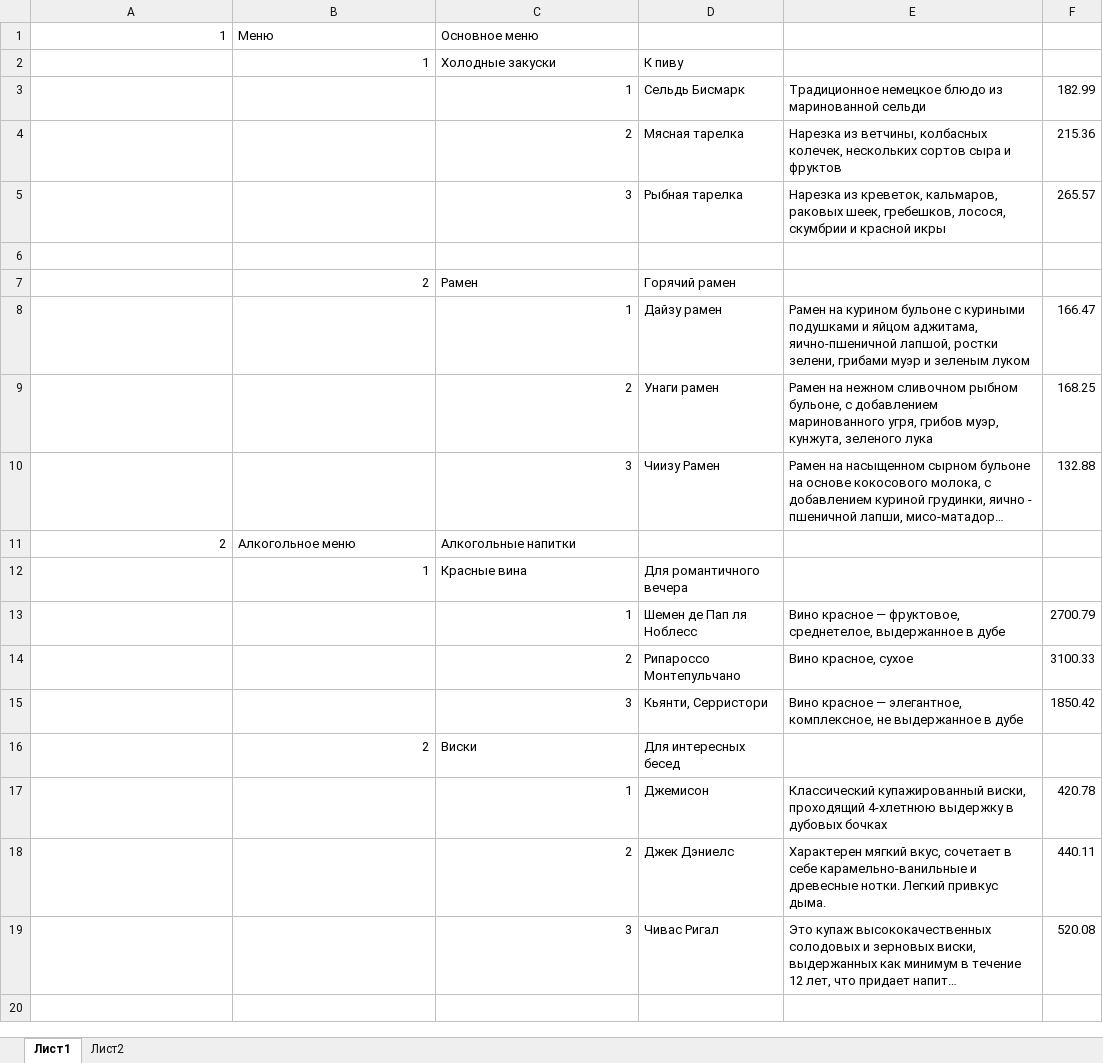
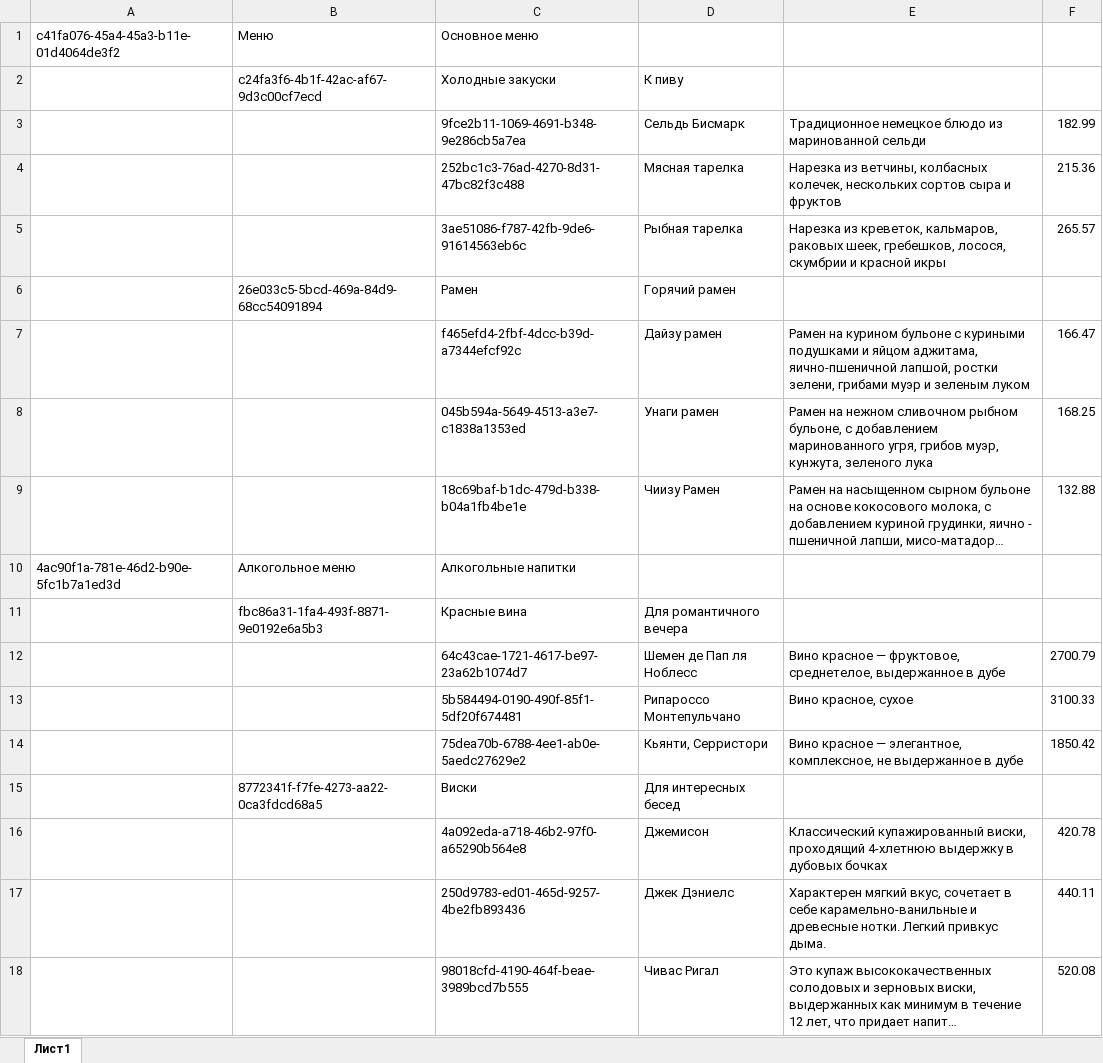
Before and after one commit to dellream/FastAPI-restaurant_menu, an Excel workbook: app/admin/Menu.xlsx, sheet Лист1, drawn as a sheet; long unchanged cells end in …; values as stored, in another font and other column widths than the file's, no cell formats; conditional formats not drawn; removed rows and columns are numbered as before the commit, all else as after; the diff names each change by its address in the sheet, - before the commit and + after, or states it on an @@ line.

```diff
--- a/app/admin/Menu.xlsx (sheet Лист1)
+++ b/app/admin/Menu.xlsx (sheet Лист1)
-sheet tab: Лист2
-A1: 1
+A1: c41fa076-45a4-45a3-b11e-01d4064de3f2
-B2 (Меню): 1
+B2 (Меню): c24fa3f6-4b1f-42ac-af67-9d3c00cf7ecd
-C3 (Основное меню): 1
+C3 (Основное меню): 9fce2b11-1069-4691-b348-9e286cb5a7ea
-C4 (Основное меню): 2
+C4 (Основное меню): 252bc1c3-76ad-4270-8d31-47bc82f3c488
-C5 (Основное меню): 3
+C5 (Основное меню): 3ae51086-f787-42fb-9de6-91614563eb6c
-row 6: (empty)
-B6 (Меню): 2
+B6 (Меню): 26e033c5-5bcd-469a-84d9-68cc54091894
-C7 (Основное меню): 1
+C7 (Основное меню): f465efd4-2fbf-4dcc-b39d-a7344efcf92c
-C8 (Основное меню): 2
+C8 (Основное меню): 045b594a-5649-4513-a3e7-c1838a1353ed
-C9 (Основное меню): 3
+C9 (Основное меню): 18c69baf-b1dc-479d-b338-b04a1fb4be1e
-A10: 2
+A10: 4ac90f1a-781e-46d2-b90e-5fc1b7a1ed3d
-B11 (Меню): 1
+B11 (Меню): fbc86a31-1fa4-493f-8871-9e0192e6a5b3
-C12 (Основное меню): 1
+C12 (Основное меню): 64c43cae-1721-4617-be97-23a62b1074d7
-C13 (Основное меню): 2
+C13 (Основное меню): 5b584494-0190-490f-85f1-5df20f674481
-C14 (Основное меню): 3
+C14 (Основное меню): 75dea70b-6788-4ee1-ab0e-5aedc27629e2
-B15 (Меню): 2
+B15 (Меню): 8772341f-f7fe-4273-aa22-0ca3fdcd68a5
-C16 (Основное меню): 1
+C16 (Основное меню): 4a092eda-a718-46b2-97f0-a65290b564e8
-C17 (Основное меню): 2
+C17 (Основное меню): 250d9783-ed01-465d-9257-4be2fb893436
-C18 (Основное меню): 3
+C18 (Основное меню): 98018cfd-4190-464f-beae-3989bcd7b555
```
Also changed, not shown: cell formats.
